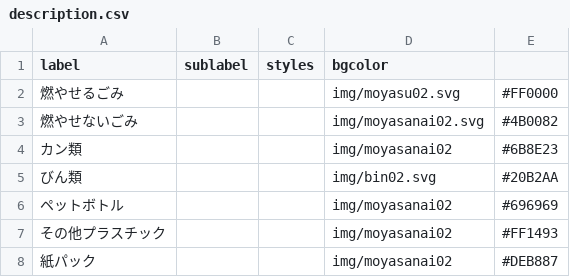
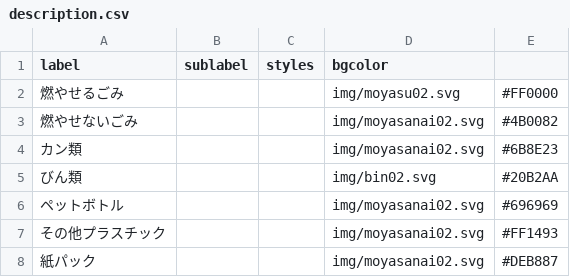
Before and after one commit to tomoki0307/test2, a CSV file: data/description.csv, drawn as a sheet.

Commit message:
revice

```diff
--- a/data/description.csv
+++ b/data/description.csv
@@ -3,6 +3,6 @@ label,sublabel,styles,bgcolor
 燃やせないごみ,,,img/moyasanai02.svg,#4B0082
-カン類,,,img/moyasanai02,#6B8E23
+カン類,,,img/moyasanai02.svg,#6B8E23
 びん類,,,img/bin02.svg,#20B2AA
-ペットボトル,,,img/moyasanai02,#696969
-その他プラスチック,,,img/moyasanai02,#FF1493
-紙パック,,,img/moyasanai02,#DEB887
+ペットボトル,,,img/moyasanai02.svg,#696969
+その他プラスチック,,,img/moyasanai02.svg,#FF1493
+紙パック,,,img/moyasanai02.svg,#DEB887
```
